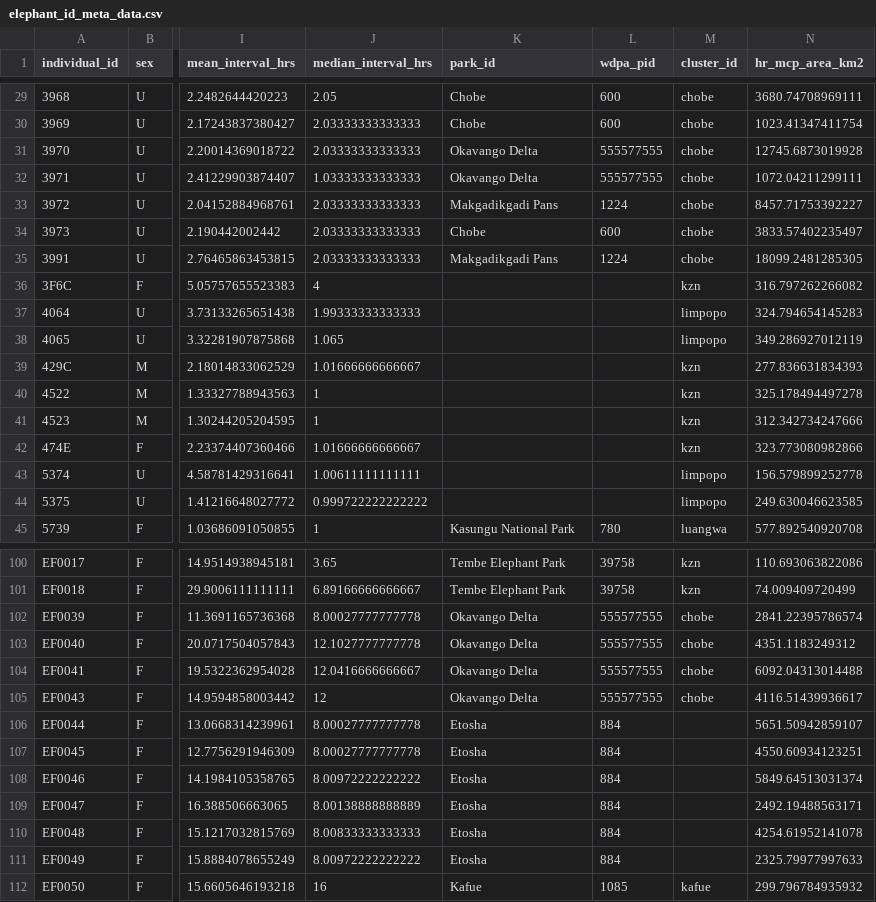
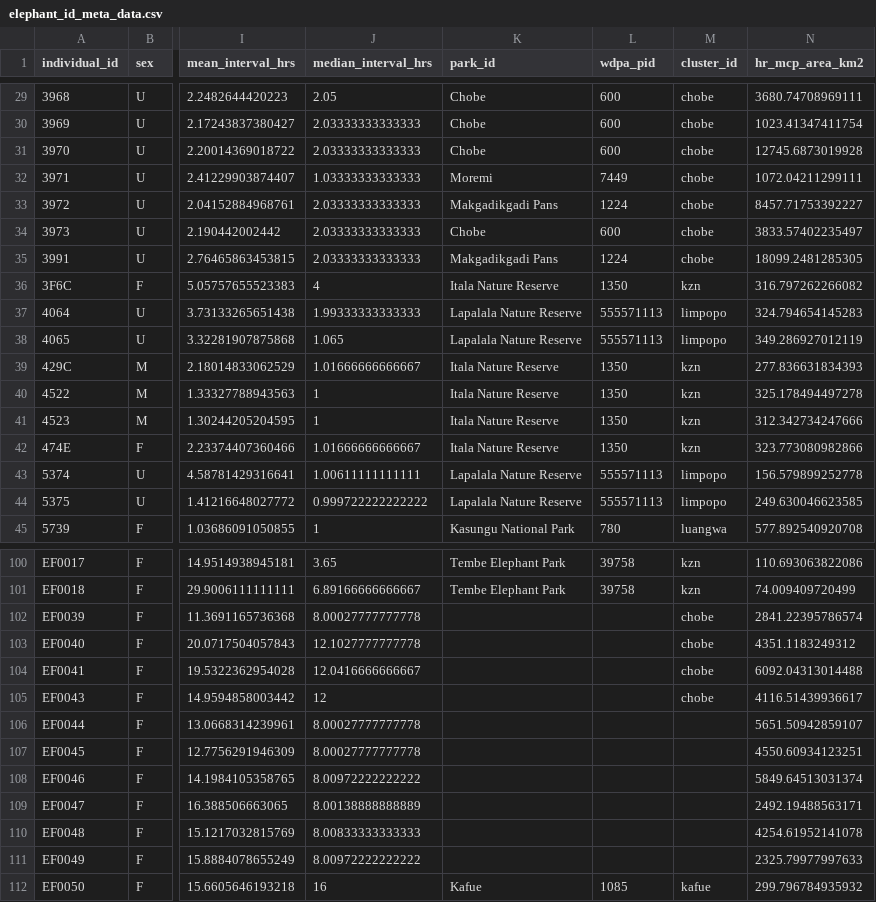
Before and after one commit to JonasTrepel/Elephants, a CSV file: data/processed_data/clean_data/elephant_id_meta_data.csv, drawn as a sheet; only a part is shown, gaps mark what is left out; the diff covers the shown part only; the diff names each change by its address in the sheet, - before the commit and + after, or states it on an @@ line.

Commit message:
add reserve level figure

```diff
--- a/data/processed_data/clean_data/elephant_id_meta_data.csv
+++ b/data/processed_data/clean_data/elephant_id_meta_data.csv
-K31 (park_id): Okavango Delta
+K31 (park_id): Chobe
-L31 (wdpa_pid): 555577555
+L31 (wdpa_pid): 600
-K32 (park_id): Okavango Delta
+K32 (park_id): Moremi
-L32 (wdpa_pid): 555577555
+L32 (wdpa_pid): 7449
-K36 (park_id): (empty)
+K36 (park_id): Itala Nature Reserve
-L36 (wdpa_pid): (empty)
+L36 (wdpa_pid): 1350
-K37:K38 (park_id): (empty)
+K37:K38 (park_id): Lapalala Nature Reserve
-L37:L38 (wdpa_pid): (empty)
+L37:L38 (wdpa_pid): 555571113
-K39:K42 (park_id): (empty)
+K39:K42 (park_id): Itala Nature Reserve
-L39:L42 (wdpa_pid): (empty)
+L39:L42 (wdpa_pid): 1350
-K43:K44 (park_id): (empty)
+K43:K44 (park_id): Lapalala Nature Reserve
-L43:L44 (wdpa_pid): (empty)
+L43:L44 (wdpa_pid): 555571113
-K102:K105 (park_id): Okavango Delta
+K102:K105 (park_id): (empty)
-L102:L105 (wdpa_pid): 555577555
+L102:L105 (wdpa_pid): (empty)
-K106:K111 (park_id): Etosha
+K106:K111 (park_id): (empty)
-L106:L111 (wdpa_pid): 884
+L106:L111 (wdpa_pid): (empty)
```
Also changed, not shown: 130 edited cells elsewhere in this file, builds/model_outputs/gam_park_average_density_predictions.csv, 7 other files.
